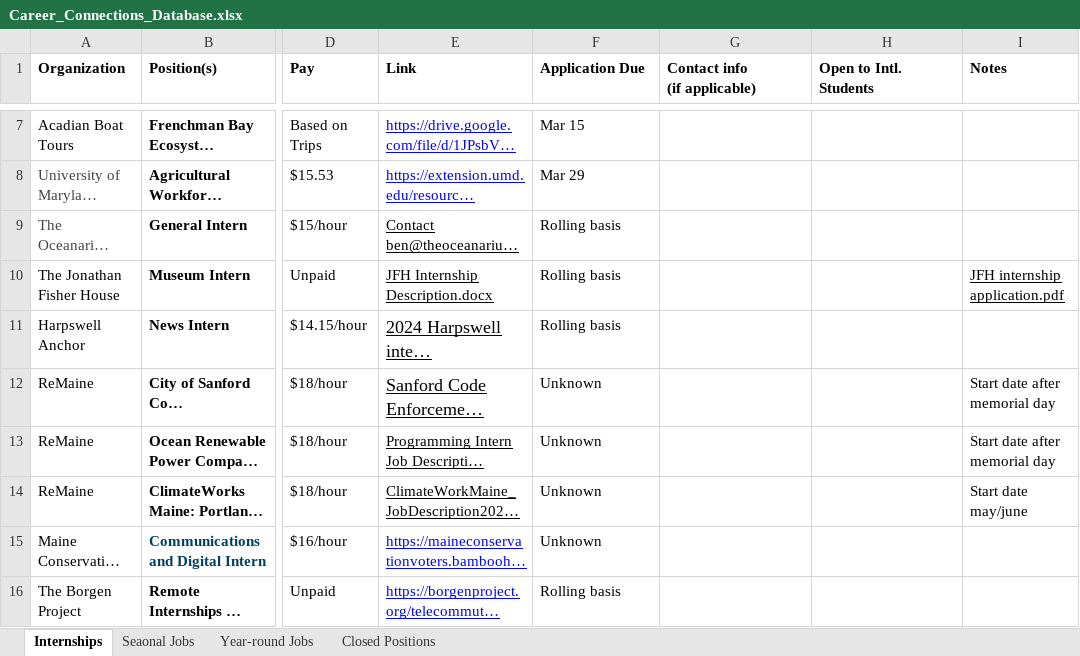
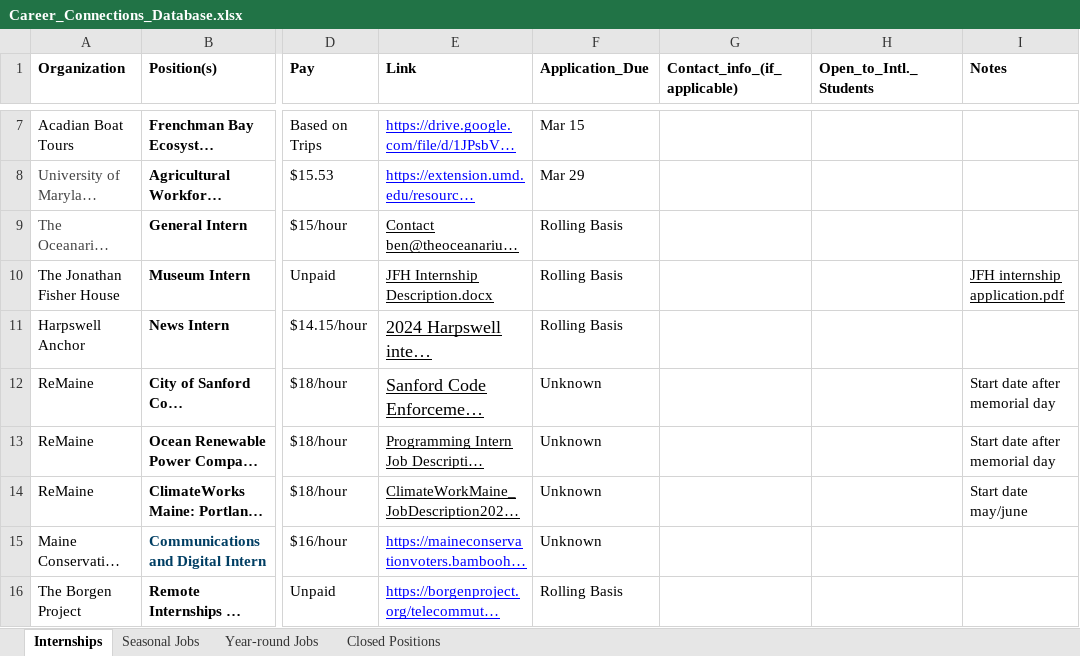
Before and after one commit to RudolfsLukasevics/coa-internship, an Excel workbook: data/Career_Connections_Database.xlsx, sheet Internships, drawn as a sheet; only a part is shown, gaps mark what is left out; long unchanged cells end in …; values as stored, in another font and other column widths than the file's, no borders; ↵ is a line break in a cell; the diff names each change by its address in the sheet, - before the commit and + after, or states it on an @@ line.

```diff
--- a/data/Career_Connections_Database.xlsx (sheet Internships)
+++ b/data/Career_Connections_Database.xlsx (sheet Internships)
-sheet tab: Seaonal Jobs
+sheet tab: Seasonal Jobs
-F1: Application Due
+F1: Application_Due
-G1: Contact info ↵ (if applicable)
+G1: Contact_info_(if_applicable)
-H1: Open to Intl. Students
+H1: Open_to_Intl._Students
-F9:F11 (Application_Due): Rolling basis
+F9:F11 (Application_Due): Rolling Basis
-F16 (Application_Due): Rolling basis
+F16 (Application_Due): Rolling Basis
```
Also changed, not shown: sheet Closed Positions, sheet Seasonal Jobs, sheet Year-round Jobs, 1 other file.
